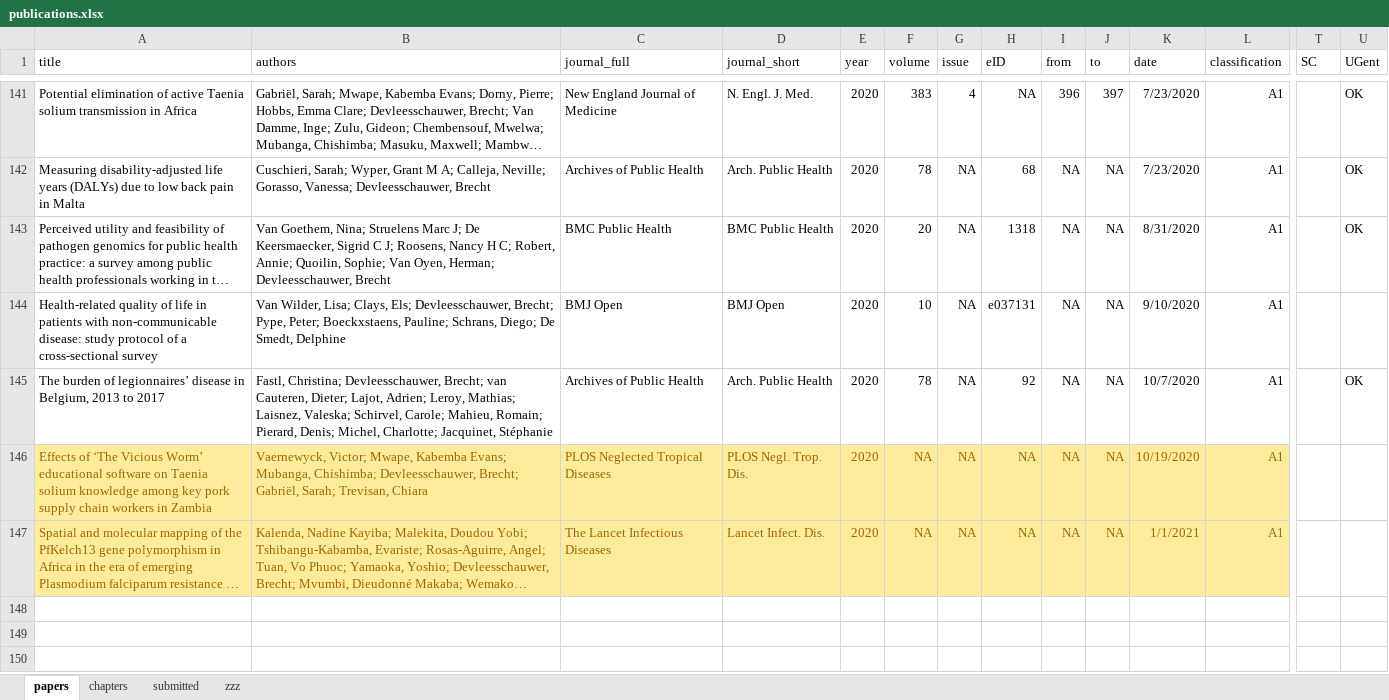
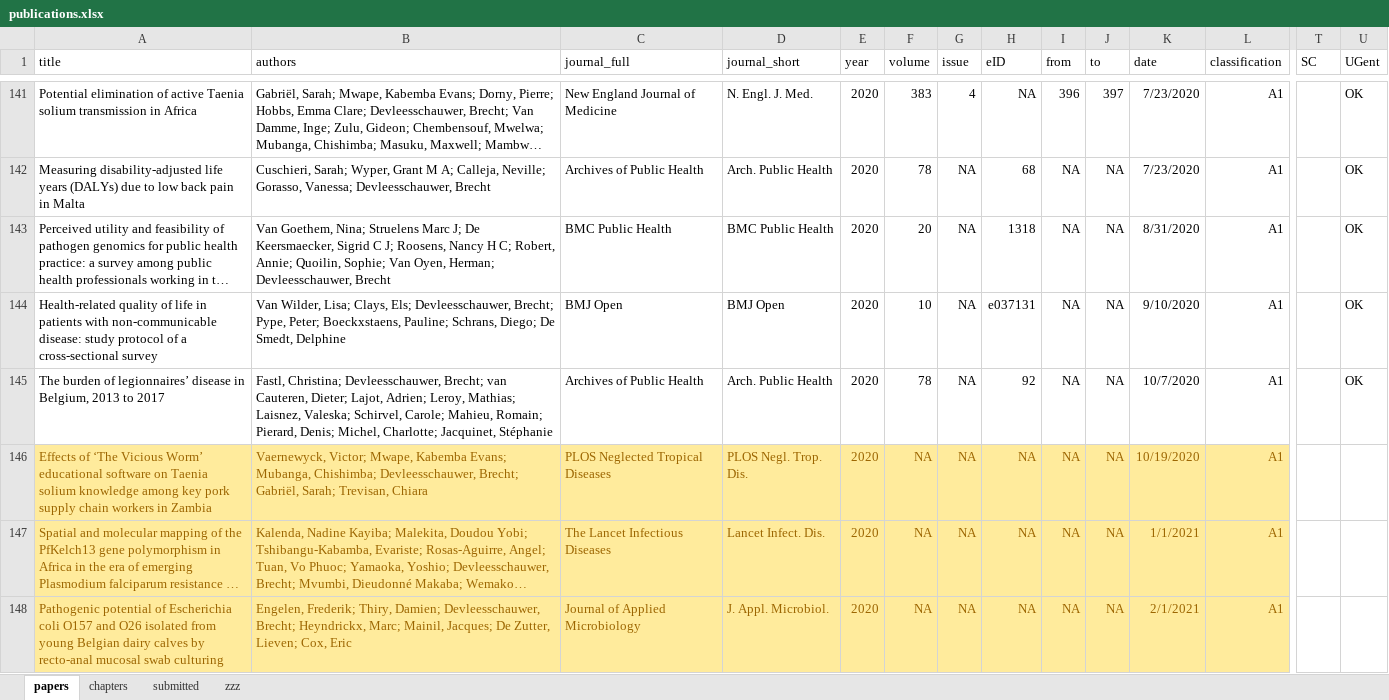
Before and after one commit to brechtdv/vitae, an Excel workbook: publications.xlsx, sheet papers, drawn as a sheet; only a part is shown, gaps mark what is left out; long unchanged cells end in …; values as stored, in another font and other column widths than the file's, no borders; conditional formats and table styles not drawn; rows hold the shown columns only; the diff names each change by its address in the sheet, - before the commit and + after, or states it on an @@ line.

```diff
--- a/publications.xlsx (sheet papers)
+++ b/publications.xlsx (sheet papers)
-U144 (UGent): (empty)
+U144 (UGent): OK
+row 148: Pathogenic potential of Escherichia coli O157 and O26 isolated from young Belgian dairy calves by recto-anal mucosal swab culturing | Engelen, Frederik; Thiry, Damien; Devleesschauwer, Brecht; Heyndrickx, Marc; Mainil, Jacques; De Zutter, Lieven; Cox, Eric | Journal of Applied Microbiology | J. Appl. Microbiol. | 2020 | NA | NA | NA | NA | NA | 2/1/2021 | A1
```
Also changed, not shown: sheet submitted, 2 other files.
